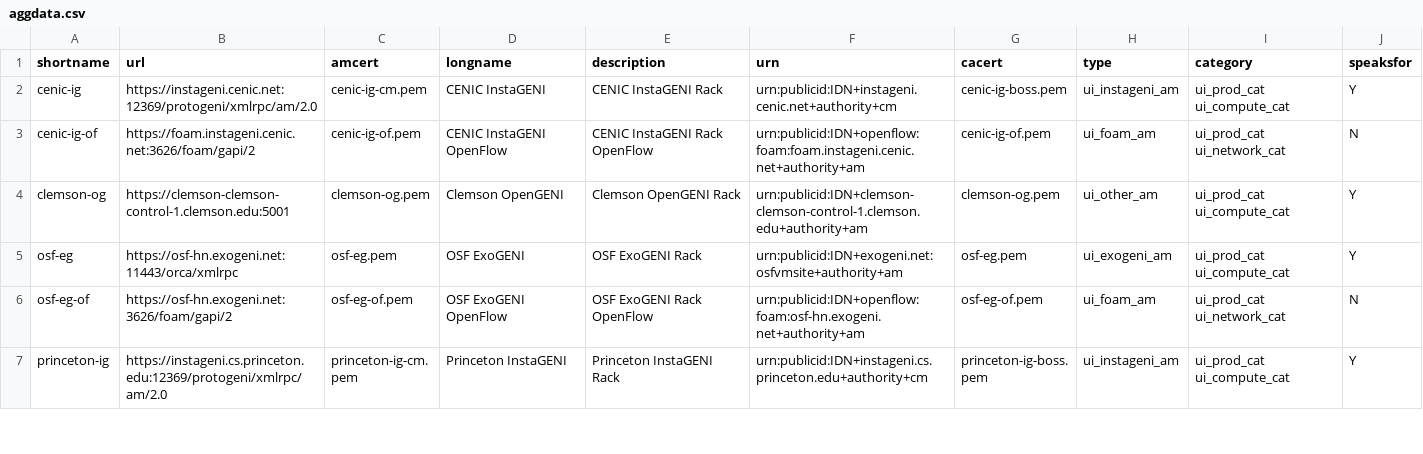
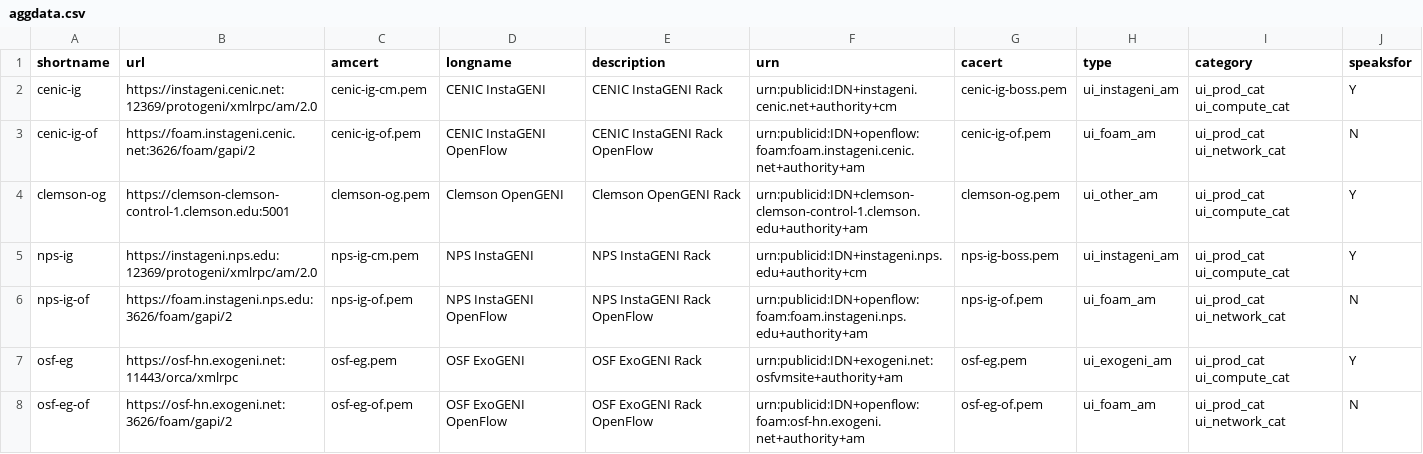
Before and after one commit to GENI-NSF/geni-ch, a CSV file: chapi/data/sr/aggdata.csv, drawn as a sheet; only a part is shown; the shorter side is filled out with more unchanged rows.

Commit message:
Add NPS InstaGENI

```diff
--- a/chapi/data/sr/aggdata.csv
+++ b/chapi/data/sr/aggdata.csv
@@ -4,2 +4,4 @@ cenic-ig-of,https://foam.instageni.cenic.net:3626/foam/gapi/2,cenic-ig-of.pem,CE
 clemson-og,https://clemson-clemson-control-1.clemson.edu:5001,clemson-og.pem,Clemson OpenGENI,Clemson OpenGENI Rack,urn:publicid:IDN+clemson-clemson-control-1.clemson.edu+authority+am,clemson-og.pem,ui_other_am,ui_prod_cat ui_compute_cat,Y
+nps-ig,https://instageni.nps.edu:12369/protogeni/xmlrpc/am/2.0,nps-ig-cm.pem,NPS InstaGENI,NPS InstaGENI Rack,urn:publicid:IDN+instageni.nps.edu+authority+cm,nps-ig-boss.pem,ui_instageni_am,ui_prod_cat ui_compute_cat,Y
+nps-ig-of,https://foam.instageni.nps.edu:3626/foam/gapi/2,nps-ig-of.pem,NPS InstaGENI OpenFlow,NPS InstaGENI Rack OpenFlow,urn:publicid:IDN+openflow:foam:foam.instageni.nps.edu+authority+am,nps-ig-of.pem,ui_foam_am,ui_prod_cat ui_network_cat,N
 osf-eg,https://osf-hn.exogeni.net:11443/orca/xmlrpc,osf-eg.pem,OSF ExoGENI,OSF ExoGENI Rack,urn:publicid:IDN+exogeni.net:osfvmsite+authority+am,osf-eg.pem,ui_exogeni_am,ui_prod_cat ui_compute_cat,Y
```
Also changed, not shown: 2 other files.
